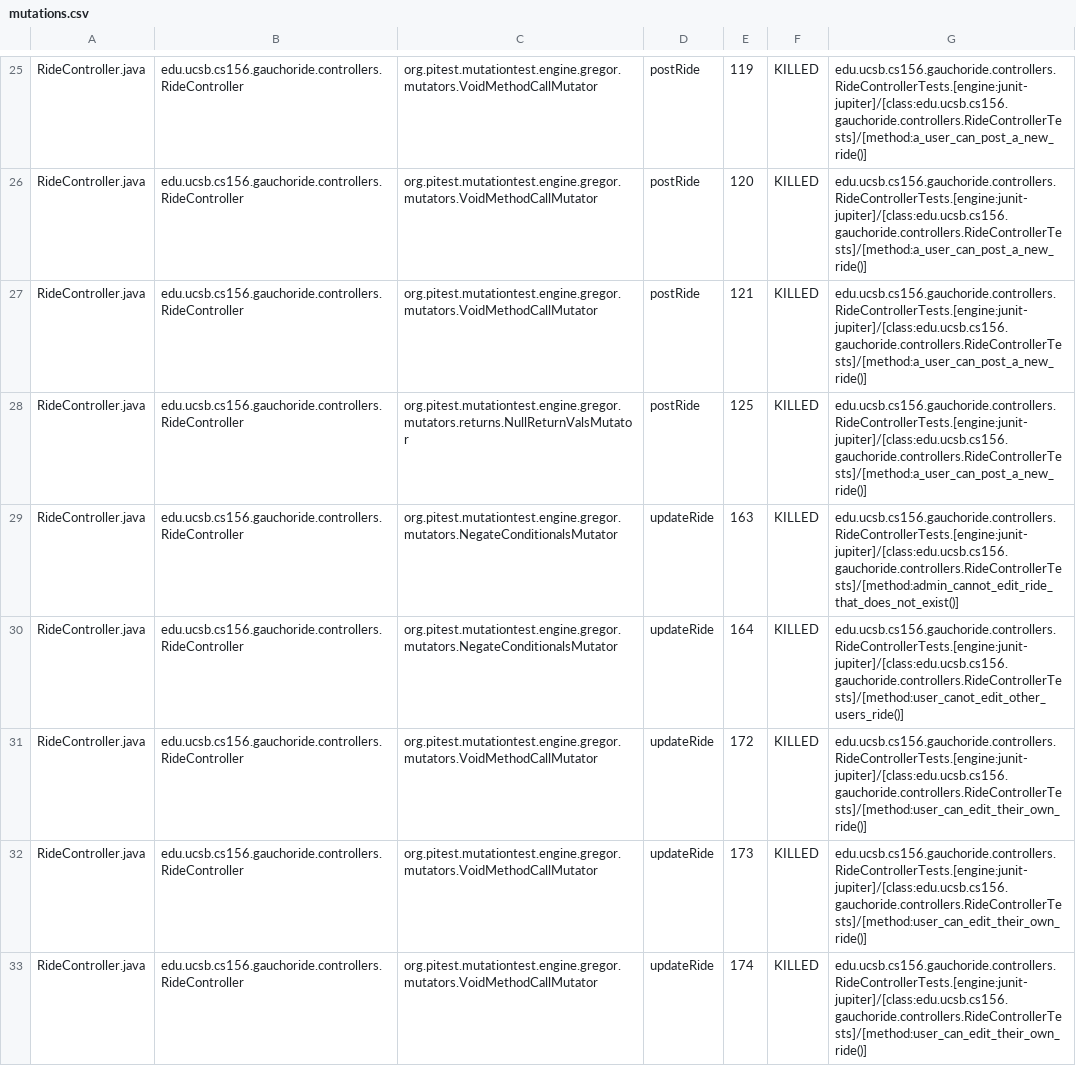
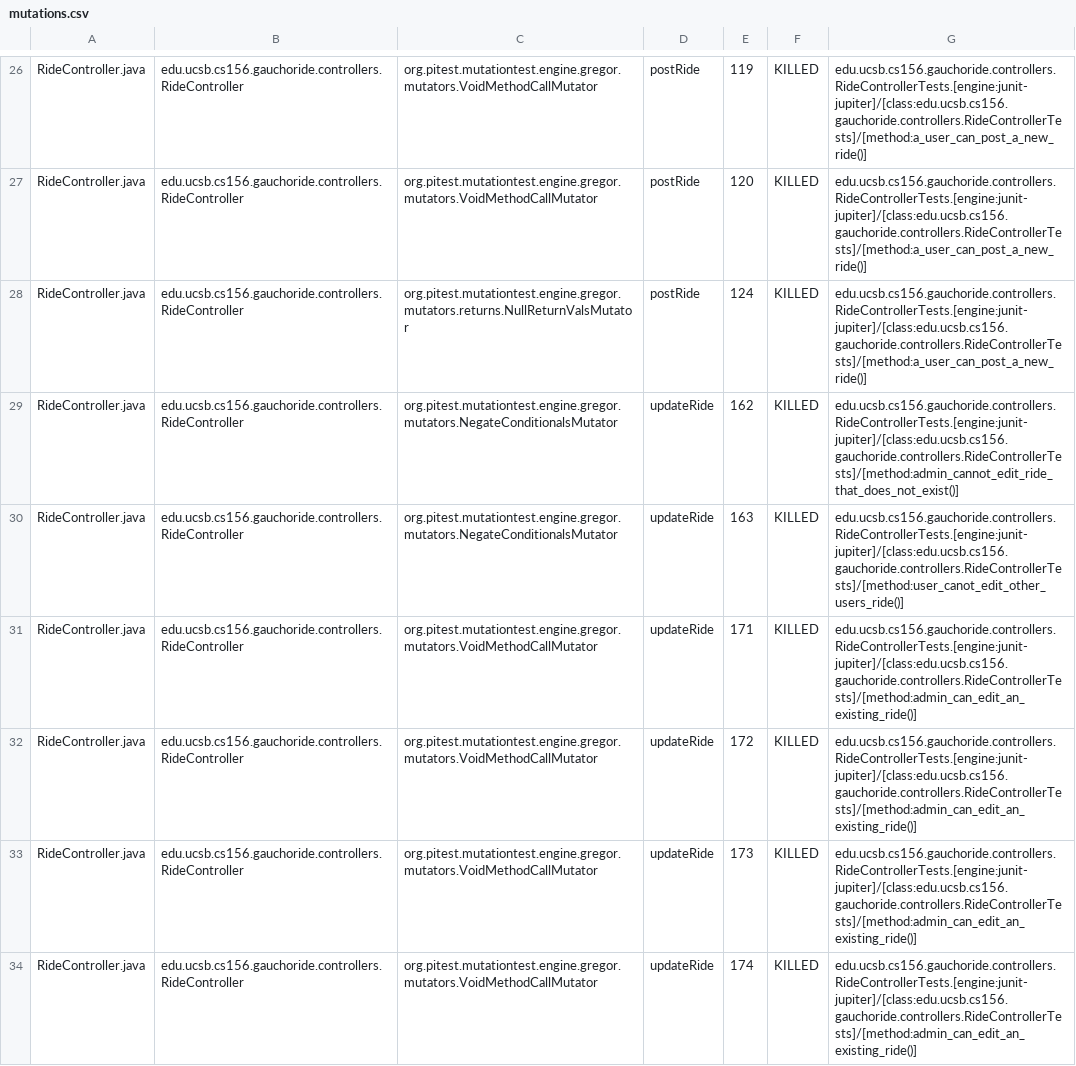
Before and after one commit to ucsb-cs156-m23/proj-gauchoride-m23-9am-1, a CSV file: prs/28/pitest/mutations.csv, drawn as a sheet; only a part is shown, gaps mark what is left out; the diff covers the shown part only.

Commit message:
Deploying to gh-pages from @ ucsb-cs156-m23/proj-gauchoride-m23-9am-1@a3d7bc16b096a1cbe1312f7bfa74047a52cb9674 🚀

```diff
--- a/prs/28/pitest/mutations.csv
+++ b/prs/28/pitest/mutations.csv
@@ -26,8 +27,8 @@ RideController.java,edu.ucsb.cs156.gauchoride.controllers.RideController,org.pit
 RideController.java,edu.ucsb.cs156.gauchoride.controllers.RideController,org.pitest.mutationtest.engine.gregor.mutators.VoidMethodCallMutator,postRide,120,KILLED,edu.ucsb.cs156.gauchoride.controllers.RideControllerTests.[engine:junit-jupiter]/[class:edu.ucsb.cs156.gauchoride.controllers.RideControllerTests]/[method:a_user_can_post_a_new_ride()]
-RideController.java,edu.ucsb.cs156.gauchoride.controllers.RideController,org.pitest.mutationtest.engine.gregor.mutators.VoidMethodCallMutator,postRide,121,KILLED,edu.ucsb.cs156.gauchoride.controllers.RideControllerTests.[engine:junit-jupiter]/[class:edu.ucsb.cs156.gauchoride.controllers.RideControllerTests]/[method:a_user_can_post_a_new_ride()]
-RideController.java,edu.ucsb.cs156.gauchoride.controllers.RideController,org.pitest.mutationtest.engine.gregor.mutators.returns.NullReturnValsMutator,postRide,125,KILLED,edu.ucsb.cs156.gauchoride.controllers.RideControllerTests.[engine:junit-jupiter]/[class:edu.ucsb.cs156.gauchoride.controllers.RideControllerTests]/[method:a_user_can_post_a_new_ride()]
-RideController.java,edu.ucsb.cs156.gauchoride.controllers.RideController,org.pitest.mutationtest.engine.gregor.mutators.NegateConditionalsMutator,updateRide,163,KILLED,edu.ucsb.cs156.gauchoride.controllers.RideControllerTests.[engine:junit-jupiter]/[class:edu.ucsb.cs156.gauchoride.controllers.RideControllerTests]/[method:admin_cannot_edit_ride_that_does_not_exist()]
-RideController.java,edu.ucsb.cs156.gauchoride.controllers.RideController,org.pitest.mutationtest.engine.gregor.mutators.NegateConditionalsMutator,updateRide,164,KILLED,edu.ucsb.cs156.gauchoride.controllers.RideControllerTests.[engine:junit-jupiter]/[class:edu.ucsb.cs156.gauchoride.controllers.RideControllerTests]/[method:user_canot_edit_other_users_ride()]
-RideController.java,edu.ucsb.cs156.gauchoride.controllers.RideController,org.pitest.mutationtest.engine.gregor.mutators.VoidMethodCallMutator,updateRide,172,KILLED,edu.ucsb.cs156.gauchoride.controllers.RideControllerTests.[engine:junit-jupiter]/[class:edu.ucsb.cs156.gauchoride.controllers.RideControllerTests]/[method:user_can_edit_their_own_ride()]
-RideController.java,edu.ucsb.cs156.gauchoride.controllers.RideController,org.pitest.mutationtest.engine.gregor.mutators.VoidMethodCallMutator,updateRide,173,KILLED,edu.ucsb.cs156.gauchoride.controllers.RideControllerTests.[engine:junit-jupiter]/[class:edu.ucsb.cs156.gauchoride.controllers.RideControllerTests]/[method:user_can_edit_their_own_ride()]
-RideController.java,edu.ucsb.cs156.gauchoride.controllers.RideController,org.pitest.mutationtest.engine.gregor.mutators.VoidMethodCallMutator,updateRide,174,KILLED,edu.ucsb.cs156.gauchoride.controllers.RideControllerTests.[engine:junit-jupiter]/[class:edu.ucsb.cs156.gauchoride.controllers.RideControllerTests]/[method:user_can_edit_their_own_ride()]
+RideController.java,edu.ucsb.cs156.gauchoride.controllers.RideController,org.pitest.mutationtest.engine.gregor.mutators.returns.NullReturnValsMutator,postRide,124,KILLED,edu.ucsb.cs156.gauchoride.controllers.RideControllerTests.[engine:junit-jupiter]/[class:edu.ucsb.cs156.gauchoride.controllers.RideControllerTests]/[method:a_user_can_post_a_new_ride()]
+RideController.java,edu.ucsb.cs156.gauchoride.controllers.RideController,org.pitest.mutationtest.engine.gregor.mutators.NegateConditionalsMutator,updateRide,162,KILLED,edu.ucsb.cs156.gauchoride.controllers.RideControllerTests.[engine:junit-jupiter]/[class:edu.ucsb.cs156.gauchoride.controllers.RideControllerTests]/[method:admin_cannot_edit_ride_that_does_not_exist()]
+RideController.java,edu.ucsb.cs156.gauchoride.controllers.RideController,org.pitest.mutationtest.engine.gregor.mutators.NegateConditionalsMutator,updateRide,163,KILLED,edu.ucsb.cs156.gauchoride.controllers.RideControllerTests.[engine:junit-jupiter]/[class:edu.ucsb.cs156.gauchoride.controllers.RideControllerTests]/[method:user_canot_edit_other_users_ride()]
+RideController.java,edu.ucsb.cs156.gauchoride.controllers.RideController,org.pitest.mutationtest.engine.gregor.mutators.VoidMethodCallMutator,updateRide,171,KILLED,edu.ucsb.cs156.gauchoride.controllers.RideControllerTests.[engine:junit-jupiter]/[class:edu.ucsb.cs156.gauchoride.controllers.RideControllerTests]/[method:admin_can_edit_an_existing_ride()]
+RideController.java,edu.ucsb.cs156.gauchoride.controllers.RideController,org.pitest.mutationtest.engine.gregor.mutators.VoidMethodCallMutator,updateRide,172,KILLED,edu.ucsb.cs156.gauchoride.controllers.RideControllerTests.[engine:junit-jupiter]/[class:edu.ucsb.cs156.gauchoride.controllers.RideControllerTests]/[method:admin_can_edit_an_existing_ride()]
+RideController.java,edu.ucsb.cs156.gauchoride.controllers.RideController,org.pitest.mutationtest.engine.gregor.mutators.VoidMethodCallMutator,updateRide,173,KILLED,edu.ucsb.cs156.gauchoride.controllers.RideControllerTests.[engine:junit-jupiter]/[class:edu.ucsb.cs156.gauchoride.controllers.RideControllerTests]/[method:admin_can_edit_an_existing_ride()]
+RideController.java,edu.ucsb.cs156.gauchoride.controllers.RideController,org.pitest.mutationtest.engine.gregor.mutators.VoidMethodCallMutator,updateRide,174,KILLED,edu.ucsb.cs156.gauchoride.controllers.RideControllerTests.[engine:junit-jupiter]/[class:edu.ucsb.cs156.gauchoride.controllers.RideControllerTests]/[method:admin_can_edit_an_existing_ride()]
```
Also changed, not shown: 1 added row, 1 removed row and 33 edited cells elsewhere in this file, 12 other files.
